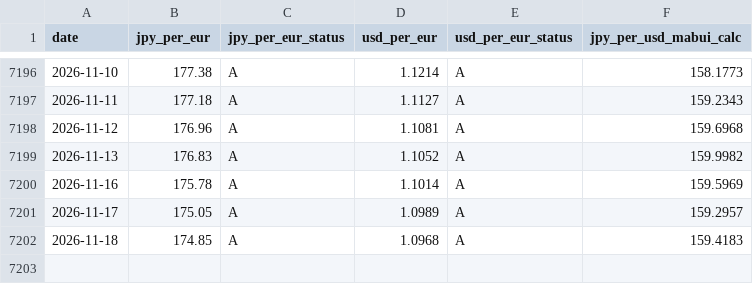
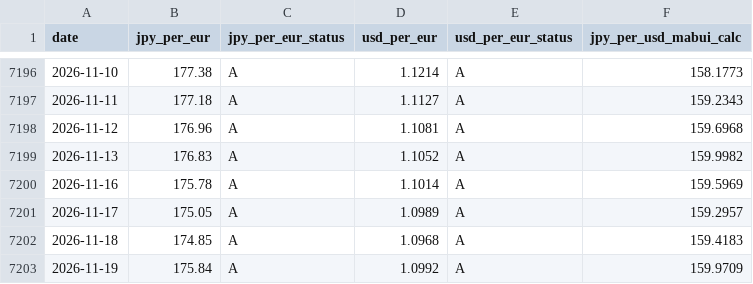
Before and after one commit to ashita-kara/mabui, a CSV file: data/processed/ecb_exr_daily.csv, drawn as a sheet; only a part is shown, gaps mark what is left out; the diff names each change by its address in the sheet, - before the commit and + after, or states it on an @@ line.

```diff
--- a/data/processed/ecb_exr_daily.csv
+++ b/data/processed/ecb_exr_daily.csv
+row 7203: 2026-11-19 | 175.84 | A | 1.0992 | A | 159.9709
```
Also changed, not shown: 3 other files.
